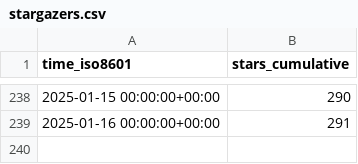
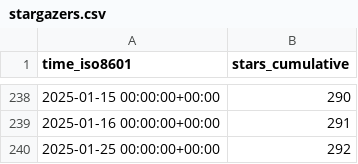
Before and after one commit to vhive-serverless/vhive.github.io, a CSV file: vhive-serverless/vhive/ghrs-data/stargazers.csv, drawn as a sheet; only a part is shown, gaps mark what is left out; the diff names each change by its address in the sheet, - before the commit and + after, or states it on an @@ line.

```diff
--- a/vhive-serverless/vhive/ghrs-data/stargazers.csv
+++ b/vhive-serverless/vhive/ghrs-data/stargazers.csv
+row 240: 2025-01-25 00:00:00+00:00 | 292
```
